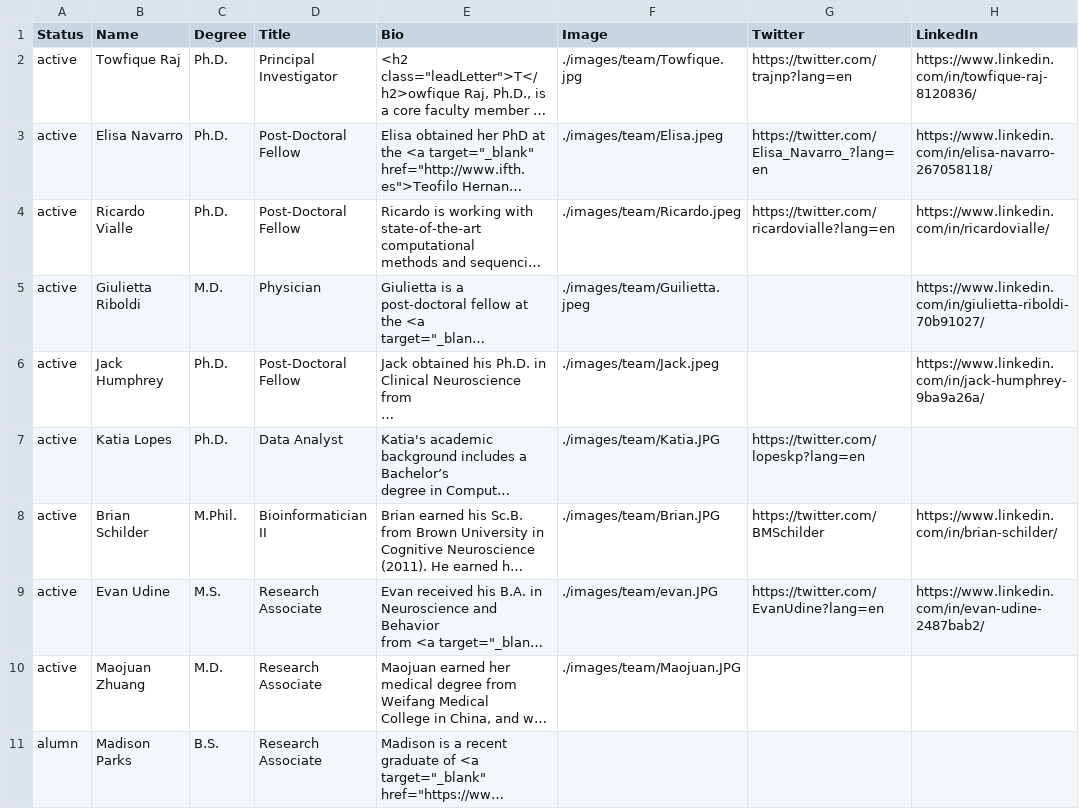
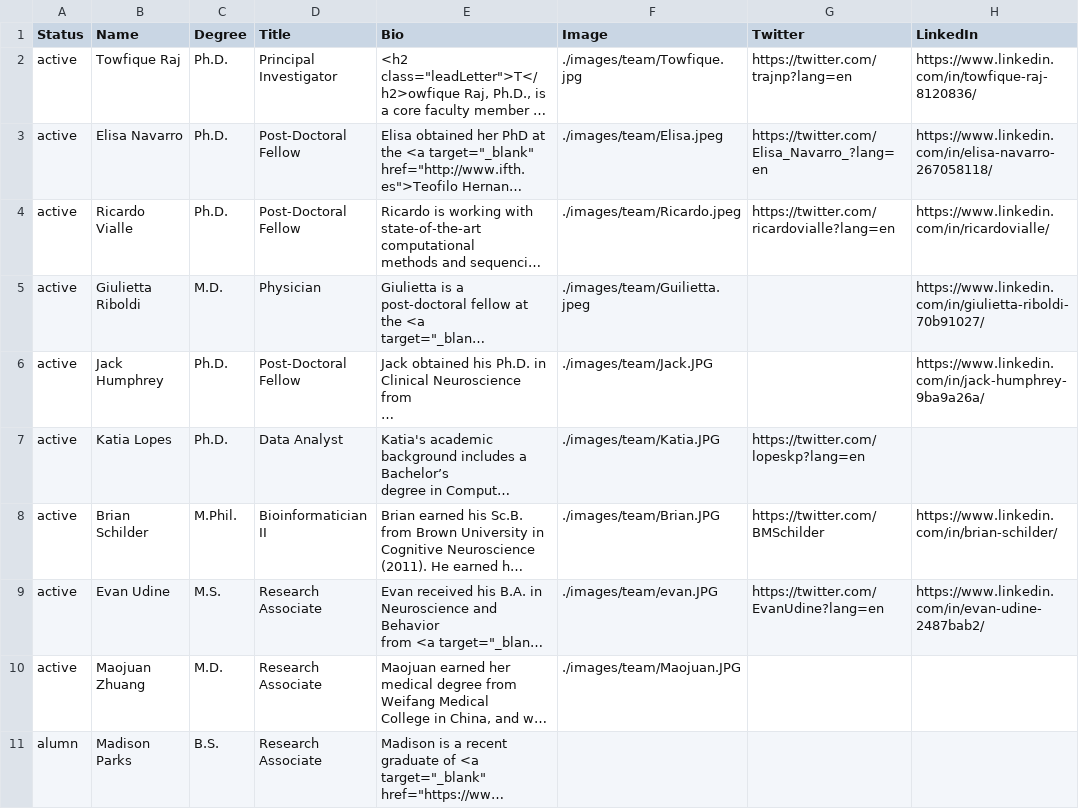
Before and after one commit to RajLabMSSM/RajLab_website, a CSV file: documents/Team.csv, drawn as a sheet; only a part is shown; long unchanged cells end in …; the diff names each change by its address in the sheet, - before the commit and + after, or states it on an @@ line.

Commit message:
Update lab photos & Jack photo

```diff
--- a/documents/Team.csv
+++ b/documents/Team.csv
-F6 (Image): ./images/team/Jack.jpeg
+F6 (Image): ./images/team/Jack.JPG
```
Also changed, not shown: 18 other files.
